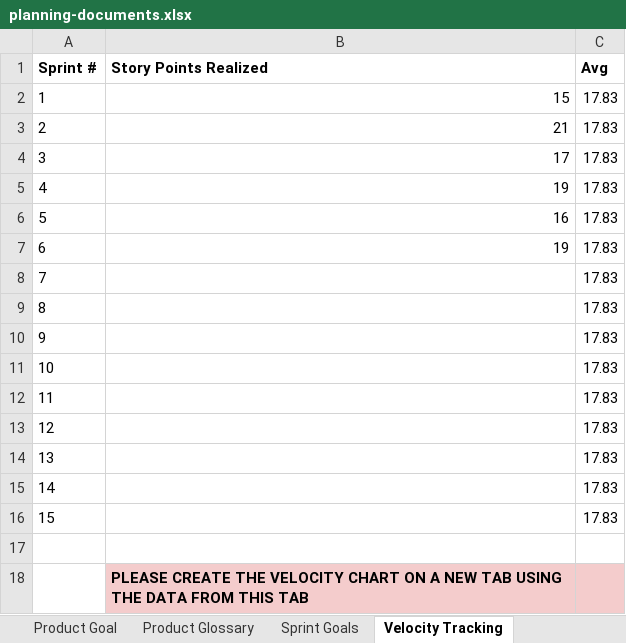
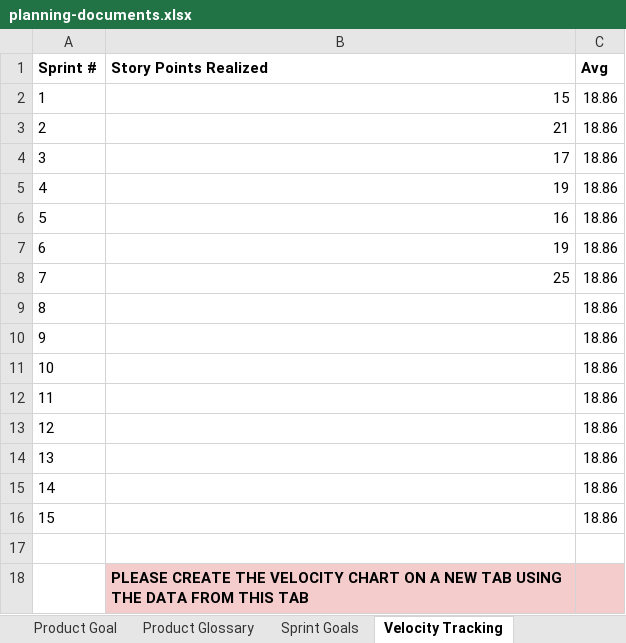
Before and after one commit to amosproj/amos2025ws01-opensearch-load-tester, an Excel workbook: Deliverables/sprint-07/planning-documents.xlsx, sheet Velocity Tracking, drawn as a sheet; values as stored, in another font and other column widths than the file's, no borders; charts and pictures and table styles not drawn; the diff names each change by its address in the sheet, - before the commit and + after, or states it on an @@ line.

Commit message:
fix po deliverables for sprint 7
Co-authored-by: LeaBuchner <lea.buchner@proton.me>
Signed-off-by: engelharddirk <dirk.engelhard@hotmail.de>

```diff
--- a/Deliverables/sprint-07/planning-documents.xlsx (sheet Velocity Tracking)
+++ b/Deliverables/sprint-07/planning-documents.xlsx (sheet Velocity Tracking)
-C2:C16 (Avg): 17.83
+C2:C16 (Avg): 18.86
-B8 (Story Points Realized): (empty)
+B8 (Story Points Realized): 25
```
Also changed, not shown: sheet Mid-Project Burndown Chart, sheet Final Project Burndown Chart, sheet Velocity Chart, charts or pictures, 1 other file.
